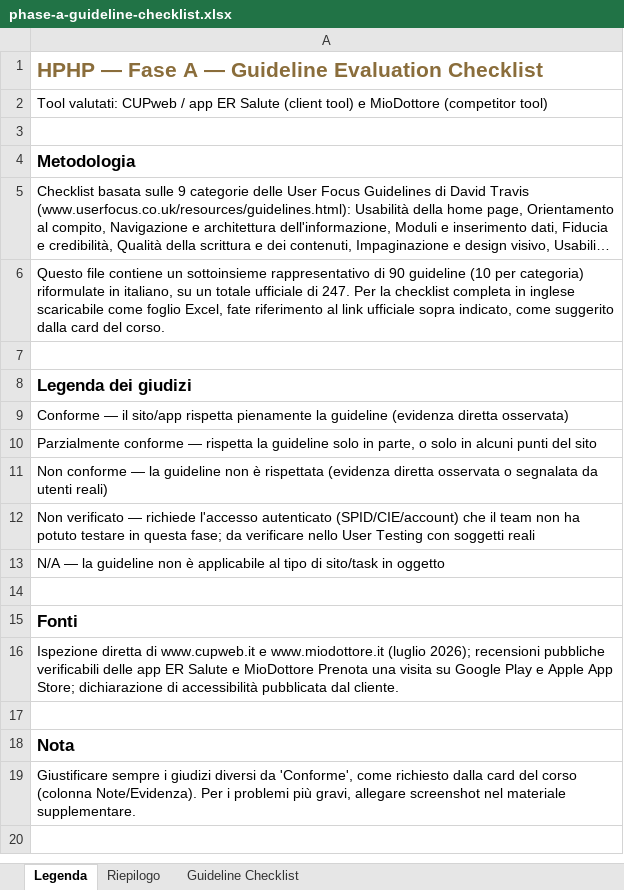
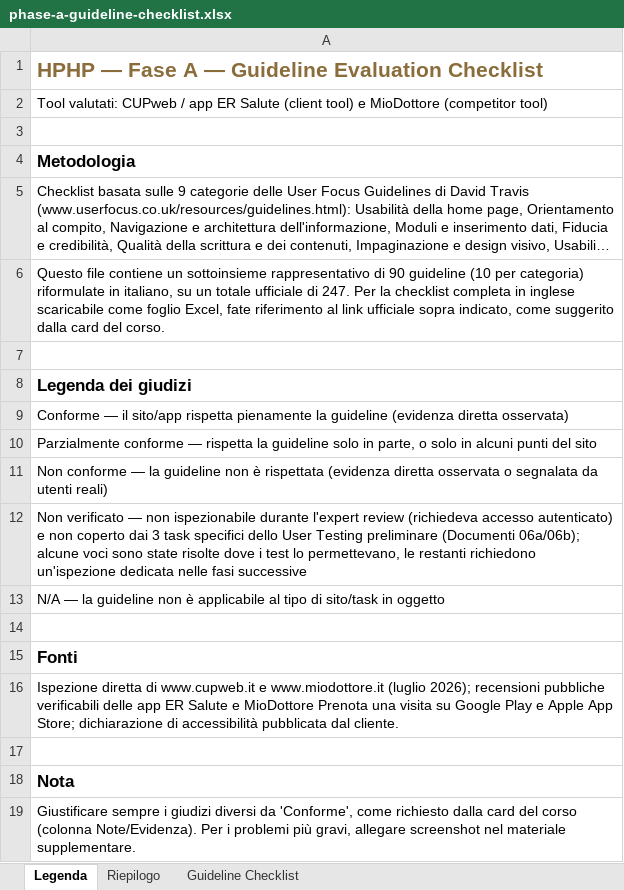
Before and after one commit to MatteMito/UUX-Project, an Excel workbook: phase-a/phase-a-guideline-checklist.xlsx, sheet Legenda, drawn as a sheet; long unchanged cells end in …; values as stored, in another font and other column widths than the file's, no borders; the diff names each change by its address in the sheet, - before the commit and + after, or states it on an @@ line.

Commit message:
docs: resolve guideline items confirmed by user testing evidence

```diff
--- a/phase-a/phase-a-guideline-checklist.xlsx (sheet Legenda)
+++ b/phase-a/phase-a-guideline-checklist.xlsx (sheet Legenda)
-A12: …verificato — richiede l'accesso autenticato (SPID/CIE/account) che il team non ha potuto testare in questa fase; da verificare nello User Testing con soggetti reali
+A12: …verificato — non ispezionabile durante l'expert review (richiedeva accesso autenticato) e non coperto dai 3 task specifici dello User Testing preliminare (Documenti 06a/06b); alcune voci sono state risolte dove i test lo permettevano, le restanti richiedono un'ispezione dedicata nelle fasi successive
```
Also changed, not shown: sheet Guideline Checklist.
